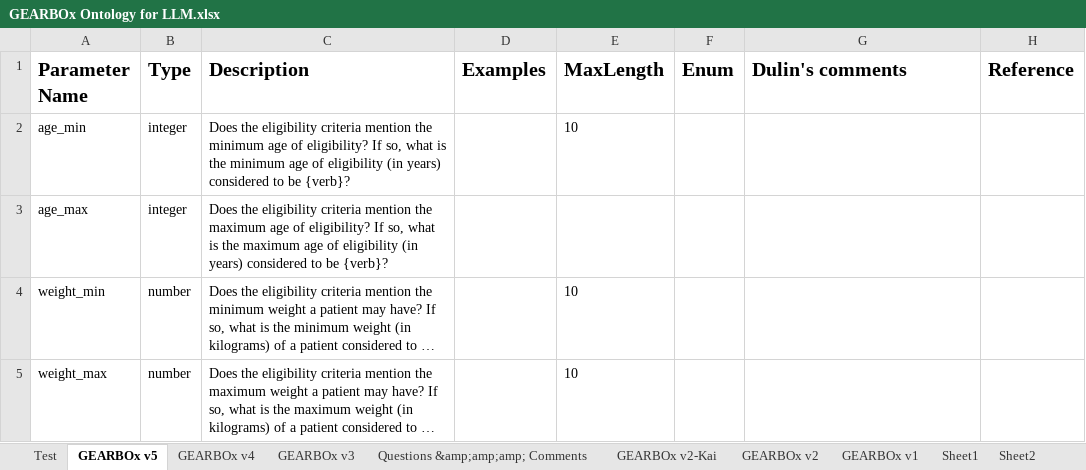
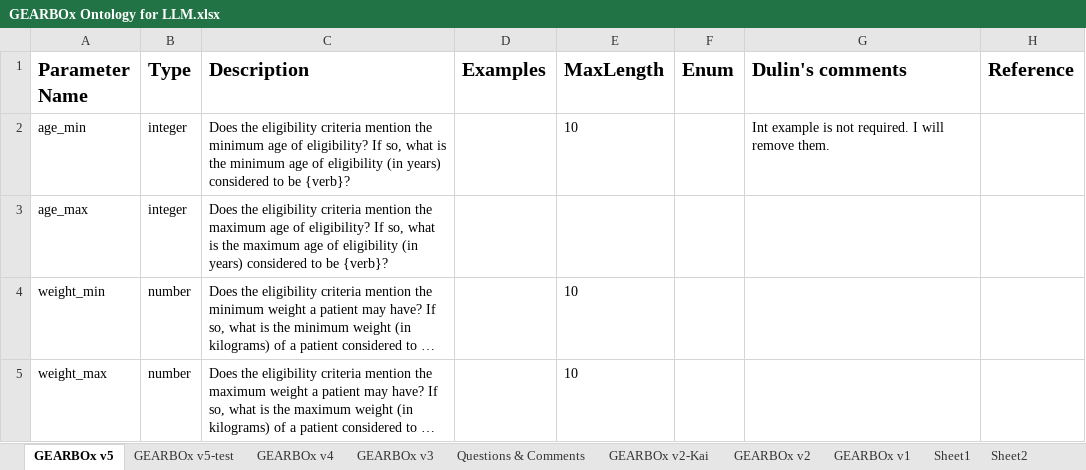
Before and after one commit to chicagopcdc/GEARBOx-LLM-Pub, an Excel workbook: GEARBOx Ontology for LLM.xlsx, sheet GEARBOx v5, drawn as a sheet; only a part is shown; long unchanged cells end in …; values as stored, in another font and other column widths than the file's, no borders; charts and pictures not drawn; the diff covers the shown part only; the diff names each change by its address in the sheet, - before the commit and + after, or states it on an @@ line.

```diff
--- a/GEARBOx Ontology for LLM.xlsx (sheet GEARBOx v5)
+++ b/GEARBOx Ontology for LLM.xlsx (sheet GEARBOx v5)
-sheet tab: Questions &amp;amp;amp; Comments
+sheet tab: Questions & Comments
-sheet tab: Test
+sheet tab: GEARBOx v5-test
-G2 (Dulin's comments): (empty)
+G2 (Dulin's comments): Int example is not required. I will remove them.
```
Also changed, not shown: 5 edited cells and cell formats elsewhere in this sheet, sheet Sheet1, sheet Sheet2, other sheet tabs, charts or pictures, 5 other files.
